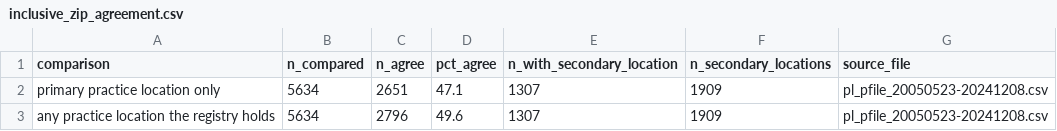
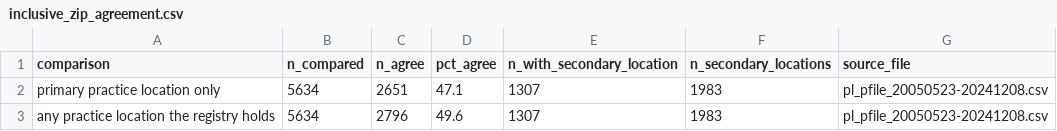
Before and after one commit to mufflyt/midwifery, a CSV file: artifacts/inclusive_zip_agreement.csv, drawn as a sheet.

```diff
--- a/artifacts/inclusive_zip_agreement.csv
+++ b/artifacts/inclusive_zip_agreement.csv
@@ -1,3 +1,3 @@
 comparison,n_compared,n_agree,pct_agree,n_with_secondary_location,n_secondary_locations,source_file
-primary practice location only,5634,2651,47.1,1307,1909,pl_pfile_20050523-20241208.csv
-any practice location the registry holds,5634,2796,49.6,1307,1909,pl_pfile_20050523-20241208.csv
+primary practice location only,5634,2651,47.1,1307,1983,pl_pfile_20050523-20241208.csv
+any practice location the registry holds,5634,2796,49.6,1307,1983,pl_pfile_20050523-20241208.csv
```
Also changed, not shown: 1 other file.
